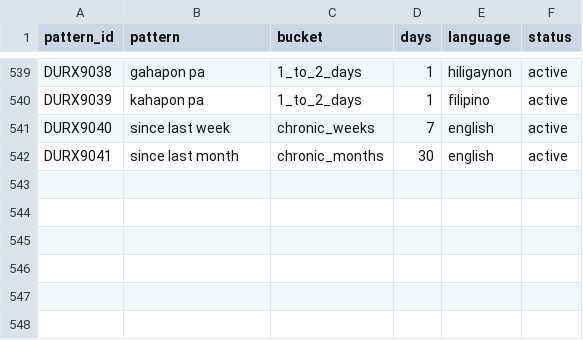
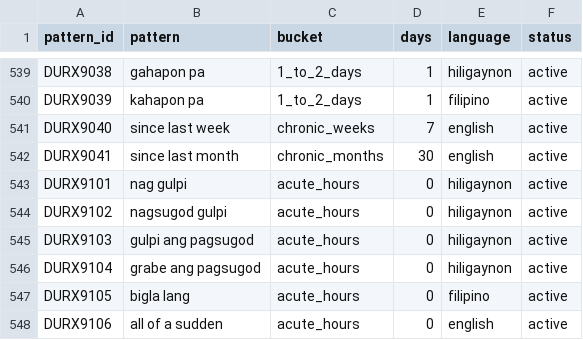
Before and after one commit to ronron475/medconnect, a CSV file: data/nlp/duration_patterns.csv, drawn as a sheet; only a part is shown, gaps mark what is left out.

```diff
--- a/data/nlp/duration_patterns.csv
+++ b/data/nlp/duration_patterns.csv
@@ -542 +542,7 @@ DURX9040,"since last week",chronic_weeks,7,english,active
 DURX9041,"since last month",chronic_months,30,english,active
+DURX9101,"nag gulpi",acute_hours,0,hiligaynon,active
+DURX9102,"nagsugod gulpi",acute_hours,0,hiligaynon,active
+DURX9103,"gulpi ang pagsugod",acute_hours,0,hiligaynon,active
+DURX9104,"grabe ang pagsugod",acute_hours,0,hiligaynon,active
+DURX9105,"bigla lang",acute_hours,0,filipino,active
+DURX9106,"all of a sudden",acute_hours,0,english,active
```
Also changed, not shown: data/nlp/filipino_medical_terms.csv, data/nlp/medical_dictionary.csv, 16 other files.
